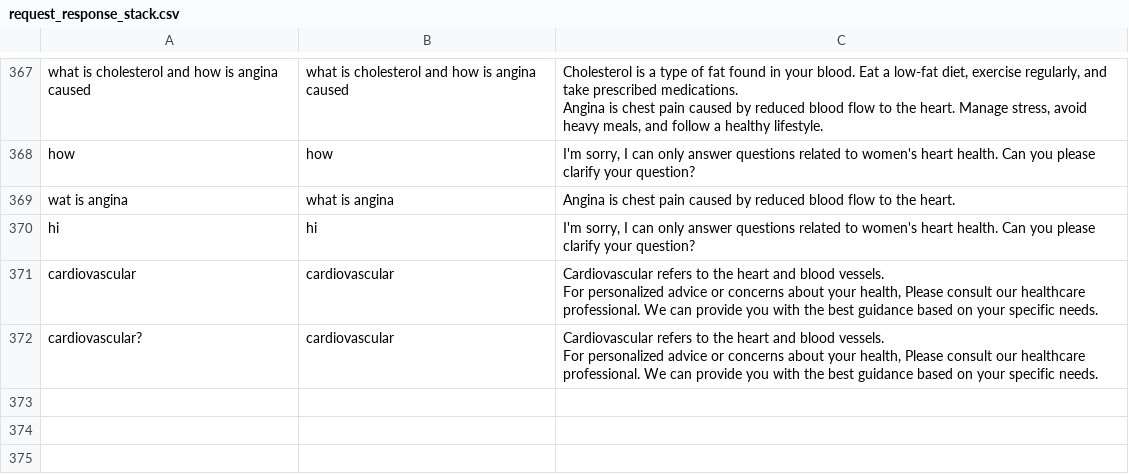
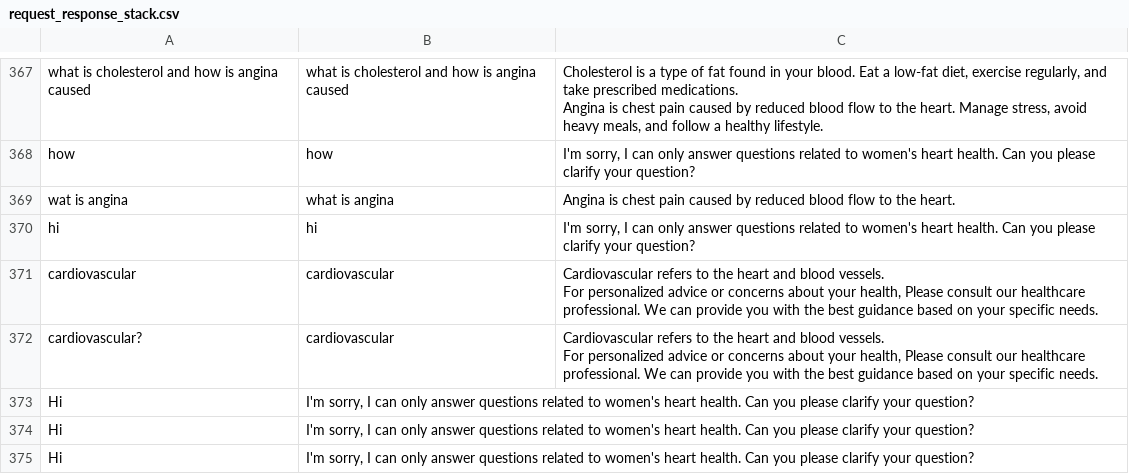
Before and after one commit to MANISH-M0HAN/Mirror1007, a CSV file: Debug/request_response_stack.csv, drawn as a sheet; only a part is shown, gaps mark what is left out; the diff names each change by its address in the sheet, - before the commit and + after, or states it on an @@ line.

```diff
--- a/Debug/request_response_stack.csv
+++ b/Debug/request_response_stack.csv
+row 373: Hi | I'm sorry, I can only answer questions related to women's heart health. Can you please clarify your question?
+row 374: Hi | I'm sorry, I can only answer questions related to women's heart health. Can you please clarify your question?
+row 375: Hi | I'm sorry, I can only answer questions related to women's heart health. Can you please clarify your question?
```
Also changed, not shown: 2 other files.
